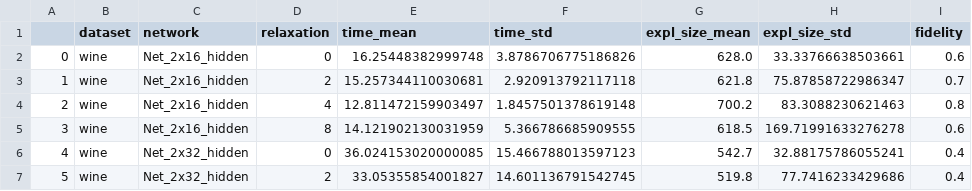
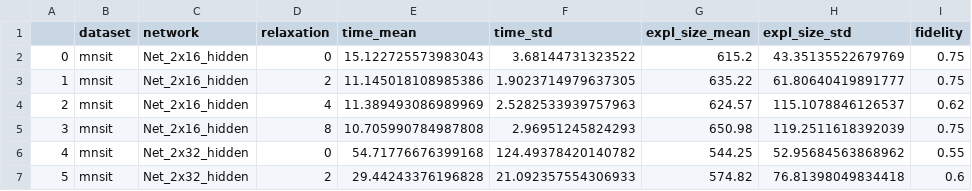
Before and after one commit to Luizfernandopq/XAI-nn-relu, a CSV file: Results/mnist.csv, drawn as a sheet; only a part is shown; the diff covers the shown part only.

Commit message:
mnsit finalizado

```diff
--- a/Results/mnist.csv
+++ b/Results/mnist.csv
@@ -1,7 +1,7 @@
 ,dataset,network,relaxation,time_mean,time_std,expl_size_mean,expl_size_std,fidelity
-0,wine,Net_2x16_hidden,0,16.25448382999748,3.8786706775186826,628.0,33.33766638503661,0.6
-1,wine,Net_2x16_hidden,2,15.257344110030681,2.920913792117118,621.8,75.87858722986347,0.7
-2,wine,Net_2x16_hidden,4,12.811472159903497,1.8457501378619148,700.2,83.3088230621463,0.8
-3,wine,Net_2x16_hidden,8,14.121902130031959,5.366786685909555,618.5,169.71991633276278,0.6
-4,wine,Net_2x32_hidden,0,36.024153020000085,15.466788013597123,542.7,32.88175786055241,0.4
-5,wine,Net_2x32_hidden,2,33.05355854001827,14.601136791542745,519.8,77.7416233429686,0.4
+0,mnsit,Net_2x16_hidden,0,15.122725573983043,3.68144731323522,615.2,43.35135522679769,0.75
+1,mnsit,Net_2x16_hidden,2,11.145018108985386,1.9023714979637305,635.22,61.80640419891777,0.75
+2,mnsit,Net_2x16_hidden,4,11.389493086989969,2.5282533939757963,624.57,115.1078846126537,0.62
+3,mnsit,Net_2x16_hidden,8,10.705990784987808,2.96951245824293,650.98,119.2511618392039,0.75
+4,mnsit,Net_2x32_hidden,0,54.71776676399168,124.49378420140782,544.25,52.95684563868962,0.55
+5,mnsit,Net_2x32_hidden,2,29.44243376196828,21.092357554306933,574.82,76.81398049834418,0.6
```
Also changed, not shown: 60 edited cells elsewhere in this file, 2 other files.
